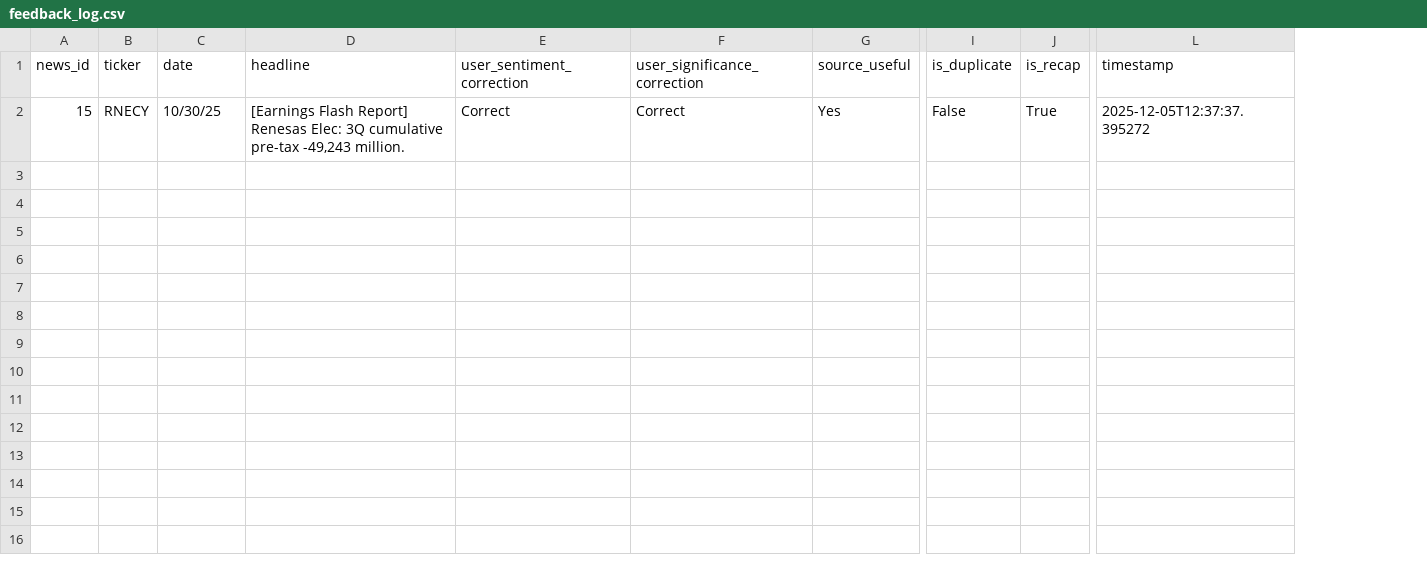
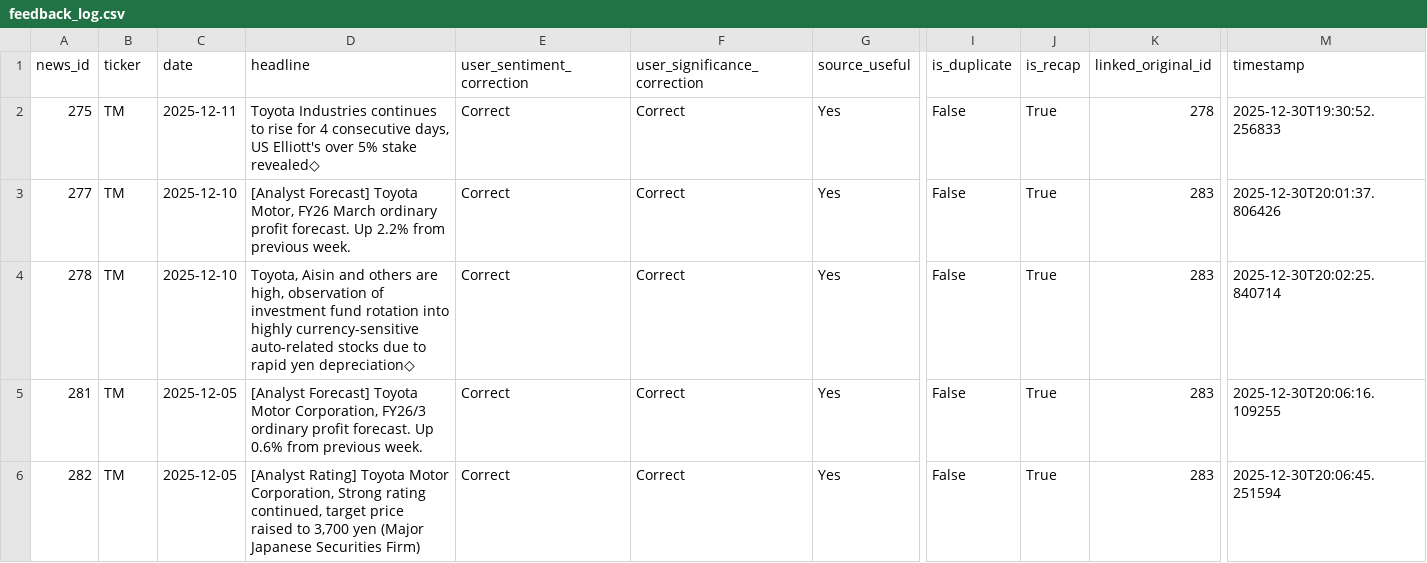
Before and after one commit to verstandai/vgeo-mns, a CSV file: streamlit_app/feedback_log.csv, drawn as a sheet; only a part is shown, gaps mark what is left out; addresses are those after the commit; rows hold the shown columns only; the diff names each change by its address in the sheet, - before the commit and + after, or states it on an @@ line.

Commit message:
implemented jackson's feedback 12/30/25

```diff
--- a/streamlit_app/feedback_log.csv
+++ b/streamlit_app/feedback_log.csv
+column K (linked_original_id), row 2: 278
-A2 (news_id): 15
+A2 (news_id): 275
-B2 (ticker): RNECY
+B2 (ticker): TM
-C2 (date): 10/30/25
+C2 (date): 2025-12-11
-D2 (headline): [Earnings Flash Report] Renesas Elec: 3Q cumulative pre-tax -49,243 million.
+D2 (headline): Toyota Industries continues to rise for 4 consecutive days, US Elliott's over 5% stake revealed◇
-M2 (timestamp): 2025-12-05T12:37:37.395272
+M2 (timestamp): 2025-12-30T19:30:52.256833
+row 3: 277 | TM | 2025-12-10 | [Analyst Forecast] Toyota Motor, FY26 March ordinary profit forecast. Up 2.2% from previous week. | Correct | Correct | Yes | False | True | 283 | 2025-12-30T20:01:37.806426
+row 4: 278 | TM | 2025-12-10 | Toyota, Aisin and others are high, observation of investment fund rotation into highly currency-sensitive auto-related stocks due to rapid yen depreciation◇ | Correct | Correct | Yes | False | True | 283 | 2025-12-30T20:02:25.840714
+row 5: 281 | TM | 2025-12-05 | [Analyst Forecast] Toyota Motor Corporation, FY26/3 ordinary profit forecast. Up 0.6% from previous week. | Correct | Correct | Yes | False | True | 283 | 2025-12-30T20:06:16.109255
+row 6: 282 | TM | 2025-12-05 | [Analyst Rating] Toyota Motor Corporation, Strong rating continued, target price raised to 3,700 yen (Major Japanese Securities Firm) | Correct | Correct | Yes | False | True | 283 | 2025-12-30T20:06:45.251594
```
Also changed, not shown: 5 other files.
